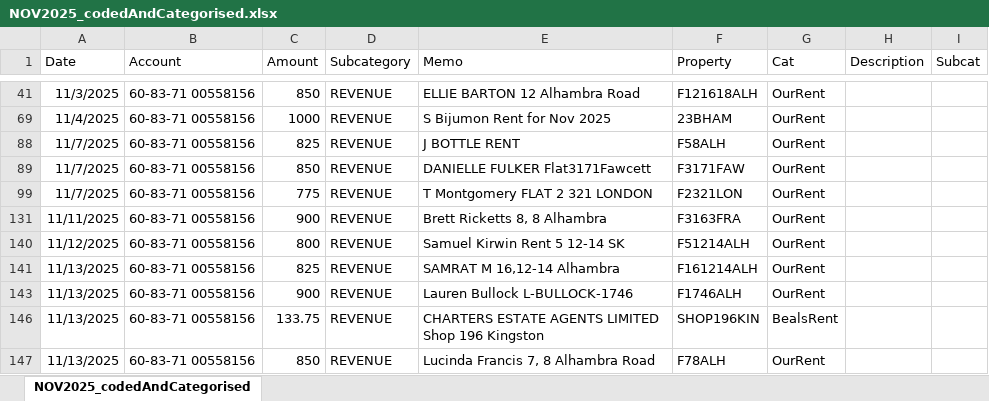
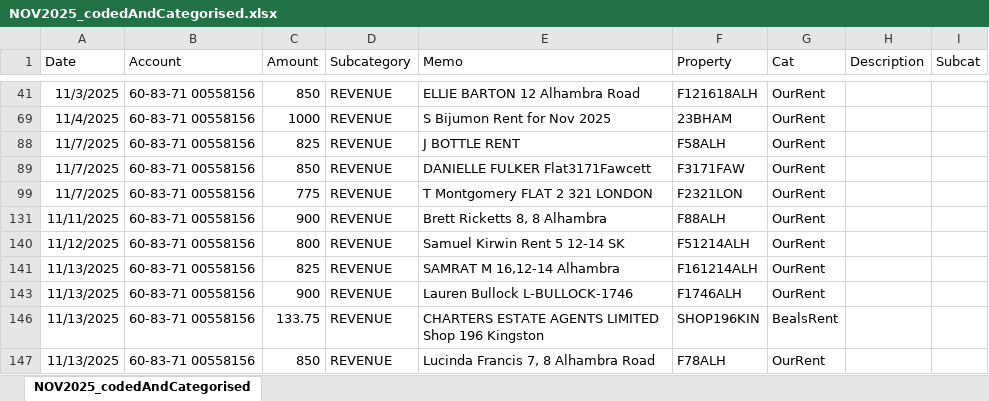
Before and after one commit to maffers001/property, an Excel workbook: data/property/checked/NOV2025_codedAndCategorised.xlsx, sheet NOV2025_codedAndCategorised, drawn as a sheet; only a part is shown, gaps mark what is left out; values as stored, in another font and other column widths than the file's, no borders; the diff names each change by its address in the sheet, - before the commit and + after, or states it on an @@ line.

```diff
--- a/data/property/checked/NOV2025_codedAndCategorised.xlsx (sheet NOV2025_codedAndCategorised)
+++ b/data/property/checked/NOV2025_codedAndCategorised.xlsx (sheet NOV2025_codedAndCategorised)
-F131 (Property): F3163FRA
+F131 (Property): F88ALH
```
Also changed, not shown: data/property/checked/APR2026_codedAndCategorised.xlsx, data/property/checked/AUG2026_codedAndCategorised.xlsx, 24 other files.
